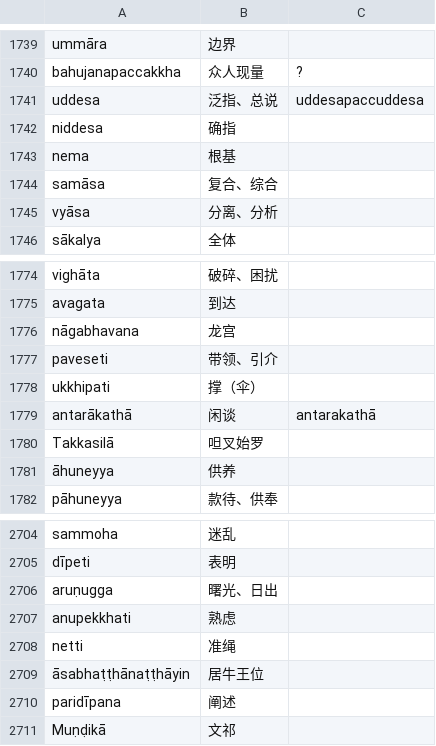
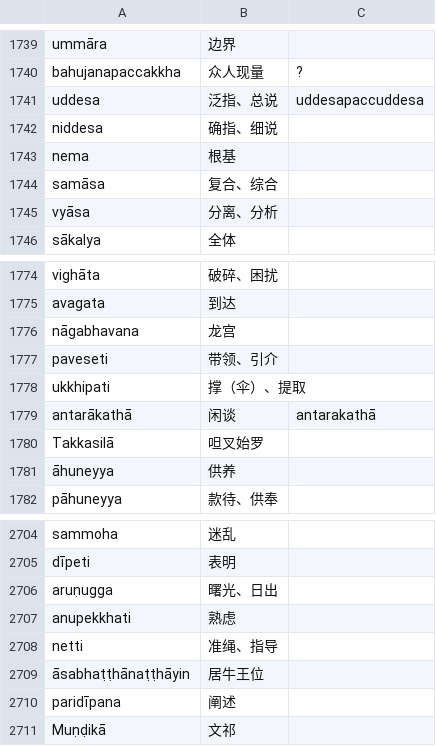
Before and after one commit to jhintr/nirutti, a CSV file: pada.csv, drawn as a sheet; only a part is shown, gaps mark what is left out; the diff covers the shown part only.

```diff
--- a/pada.csv
+++ b/pada.csv
@@ -1741,3 +1741,3 @@ bahujanapaccakkha,众人现量,?
 uddesa,泛指、总说,uddesapaccuddesa
-niddesa,确指,
+niddesa,确指、细说,
 nema,根基,
@@ -1777,3 +1777,3 @@ nāgabhavana,龙宫,
 paveseti,带领、引介,
-ukkhipati,撑（伞）,
+ukkhipati,撑（伞）、提取,
 antarākathā,闲谈,antarakathā
@@ -2707,3 +2707,3 @@ aruṇugga,曙光、日出,
 anupekkhati,熟虑,
-netti,准绳,
+netti,准绳、指导,
 āsabhaṭṭhānaṭṭhāyin,居牛王位,
```
Also changed, not shown: 18 added rows and 4 edited cells elsewhere in this file.
